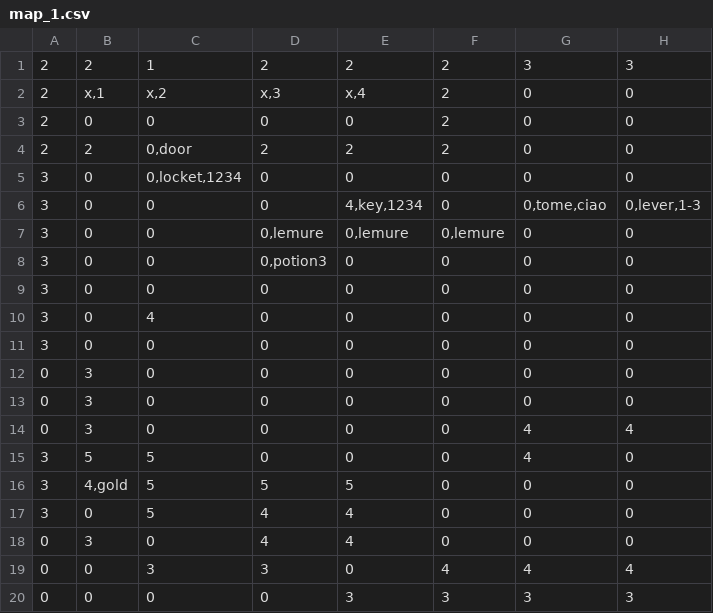
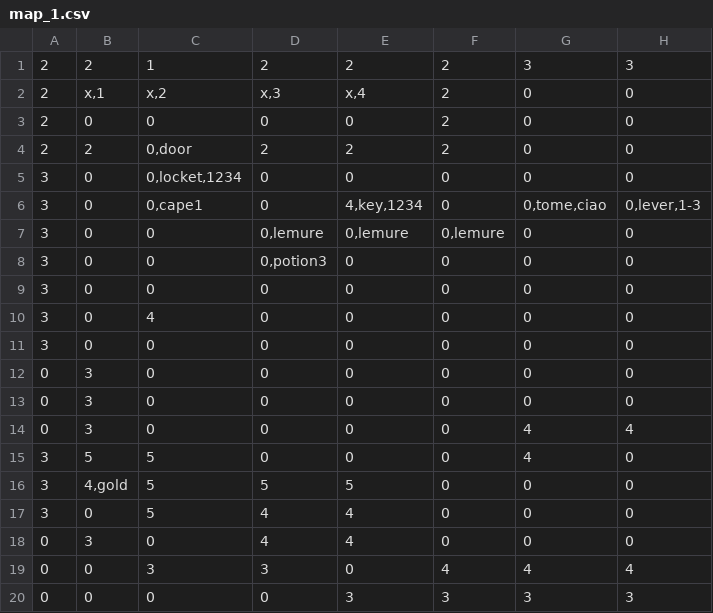
Before and after one commit to LucaGGE/Azoth-Blackguard, a CSV file: modding/map_1.csv, drawn as a sheet; only a part is shown; the diff names each change by its address in the sheet, - before the commit and + after, or states it on an @@ line.

```diff
--- a/modding/map_1.csv
+++ b/modding/map_1.csv
-C6: 0
+C6: 0,cape1
```
Also changed, not shown: modding/blueprints.csv, 3 other files.
